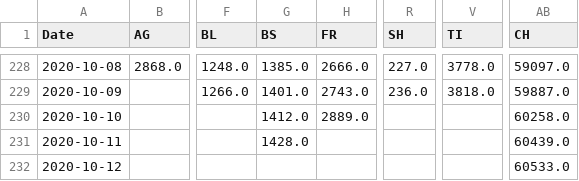
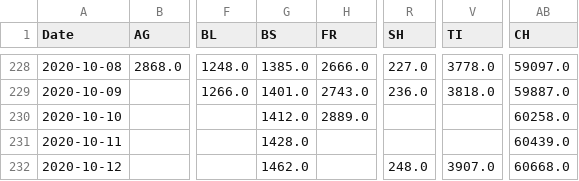
Before and after one commit to imsodin/covid19-cases-switzerland, a CSV file: covid19_cases_switzerland_openzh.csv, drawn as a sheet; only a part is shown, gaps mark what is left out; the diff names each change by its address in the sheet, - before the commit and + after, or states it on an @@ line.

```diff
--- a/covid19_cases_switzerland_openzh.csv
+++ b/covid19_cases_switzerland_openzh.csv
-G232 (BS): (empty)
+G232 (BS): 1462.0
-R232 (SH): (empty)
+R232 (SH): 248.0
-V232 (TI): (empty)
+V232 (TI): 3907.0
-AB232 (CH): 60533.0
+AB232 (CH): 60668.0
```
Also changed, not shown: covid19_cases_switzerland_openzh-phase2.csv, covid19_fatalities_switzerland_openzh-phase2.csv, 27 other files.
